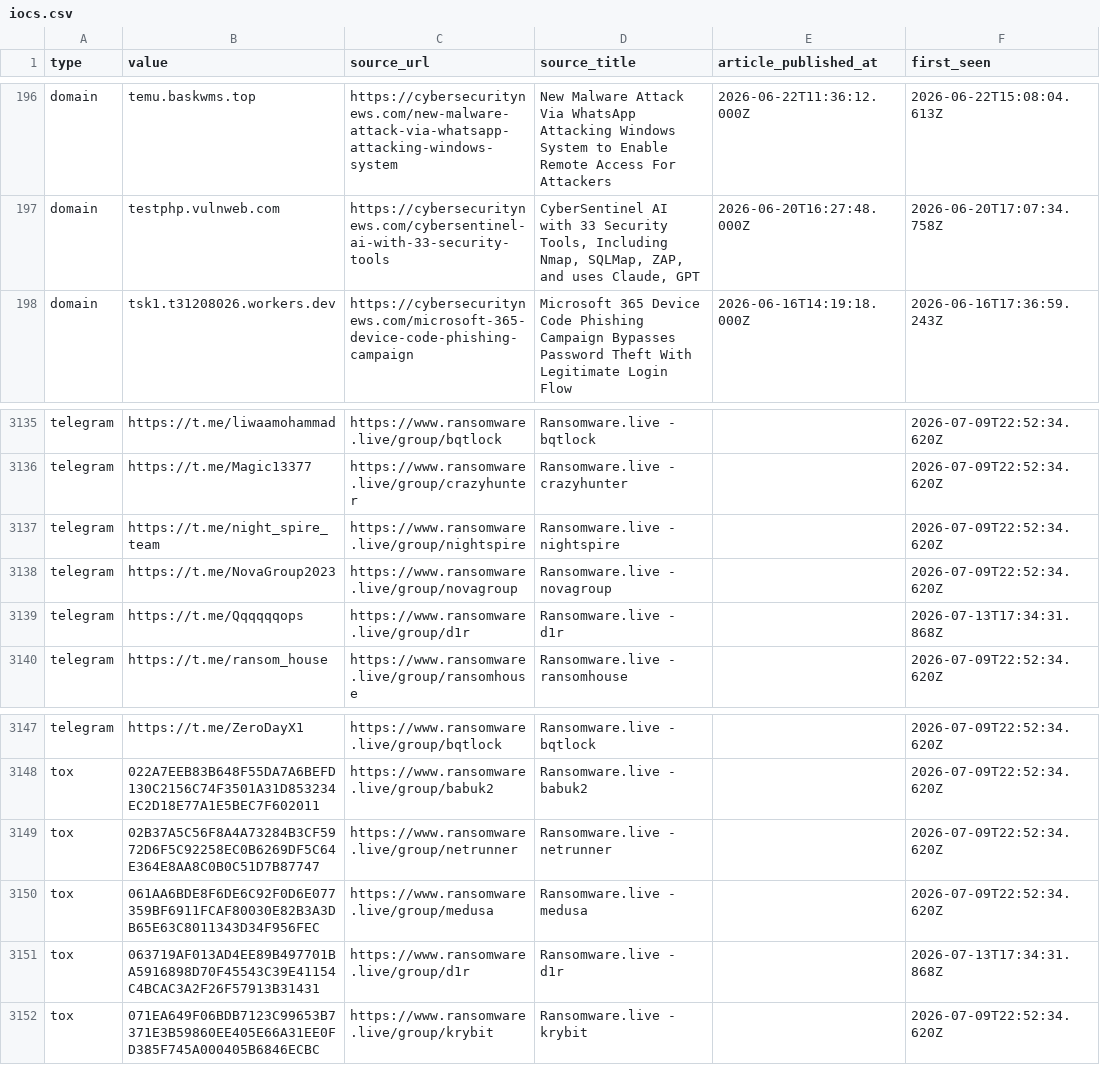
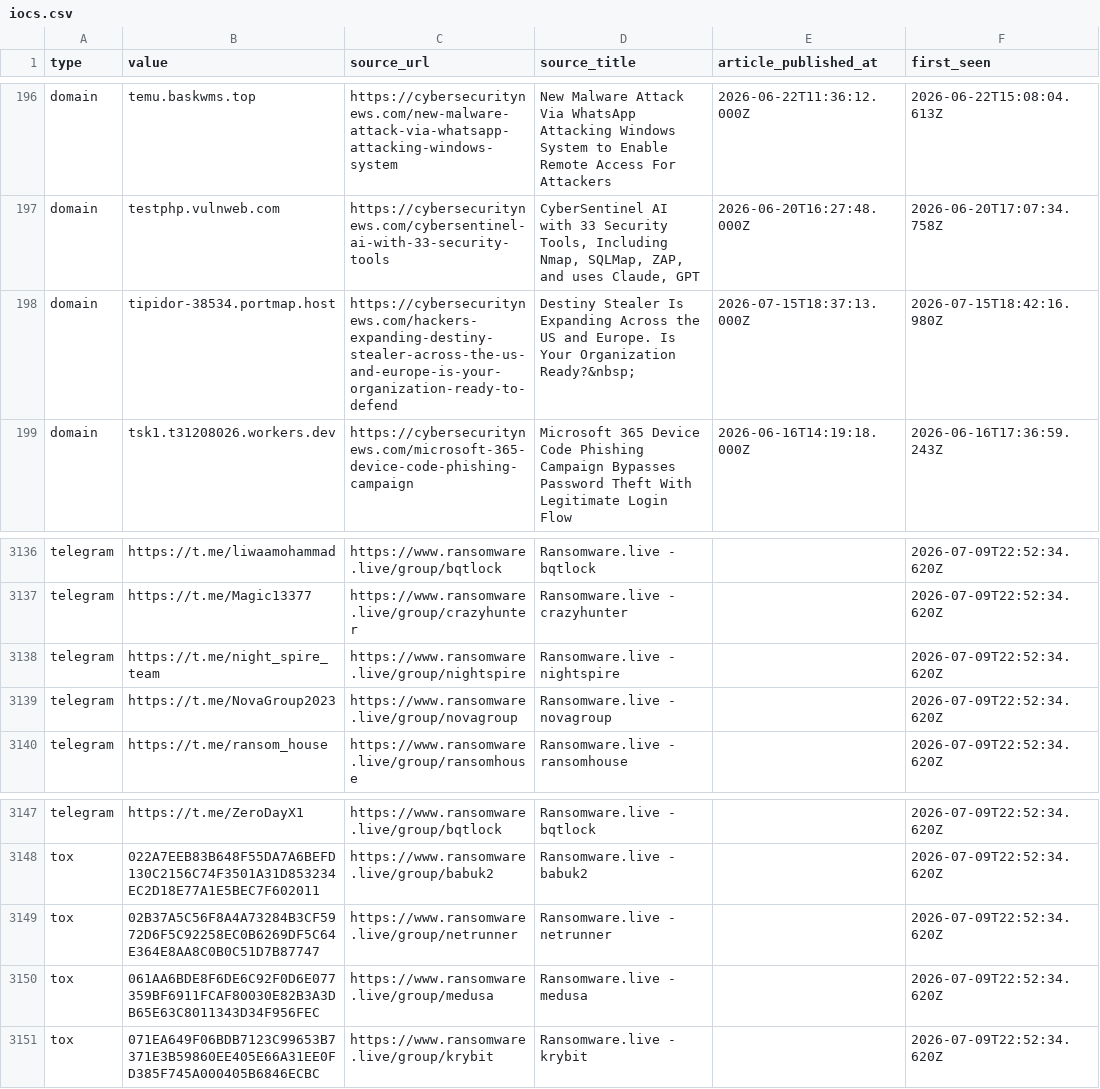
Before and after one commit to Sergio-Albea-Git/Threat-Hunting-KQL-Queries, a CSV file: Daily-IOCReportsCollection/iocs.csv, drawn as a sheet; only a part is shown, gaps mark what is left out; removed rows and columns are numbered as before the commit, all else as after; the diff names each change by its address in the sheet, - before the commit and + after, or states it on an @@ line.

Commit message:
chore(iocs): 3326 IOCs (1576 cybersecuritynews + 1750 ransomware.live, 30-day window)

```diff
--- a/Daily-IOCReportsCollection/iocs.csv
+++ b/Daily-IOCReportsCollection/iocs.csv
+row 198: domain | tipidor-38534.portmap.host | https://cybersecuritynews.com/hackers-expanding-destiny-stealer-across-the-us-and-europe-is-your-organization-ready-to-defend | Destiny Stealer Is Expanding Across the US and Europe. Is Your Organization Ready?&nbsp; | 2026-07-15T18:37:13.000Z | 2026-07-15T18:42:16.980Z
-row 3139: telegram | https://t.me/Qqqqqqops | https://www.ransomware.live/group/d1r | Ransomware.live - d1r |  | 2026-07-13T17:34:31.868Z
-row 3151: tox | 063719AF013AD4EE89B497701BA5916898D70F45543C39E41154C4BCAC3A2F26F57913B31431 | https://www.ransomware.live/group/d1r | Ransomware.live - d1r |  | 2026-07-13T17:34:31.868Z
```
